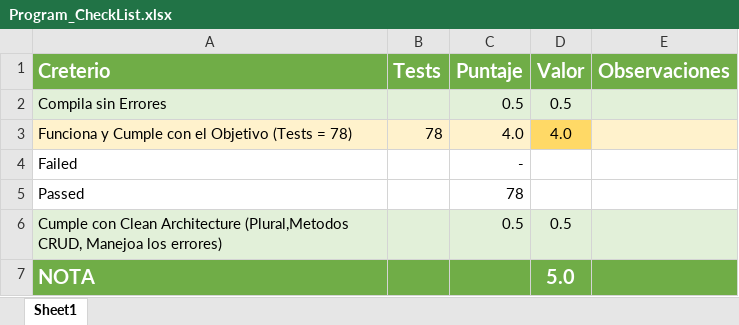
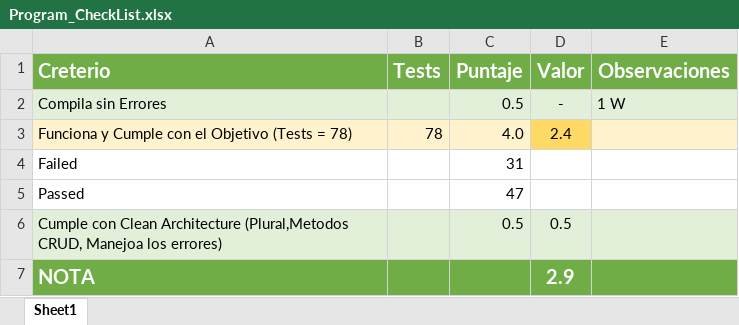
Before and after one commit to Jucer74/ServicesDevelopment, an Excel workbook: Exams/Exam-02/Program_CheckList.xlsx, sheet Sheet1, drawn as a sheet; values as stored, in another font and other column widths than the file's, no borders; conditional formats not drawn; the diff names each change by its address in the sheet, - before the commit and + after, or states it on an @@ line.

Commit message:
Update Program_CheckList.xlsx

```diff
--- a/Exams/Exam-02/Program_CheckList.xlsx (sheet Sheet1)
+++ b/Exams/Exam-02/Program_CheckList.xlsx (sheet Sheet1)
-D2 (Valor): 0.5
+D2 (Valor): -
-E2 (Observaciones): (empty)
+E2 (Observaciones): 1 W
-D3 (Valor): 4.0
+D3 (Valor): 2.4
-C4 (Puntaje): -
+C4 (Puntaje): 31
-C5 (Puntaje): 78
+C5 (Puntaje): 47
-D7 (Valor): 5.0
+D7 (Valor): 2.9
```
